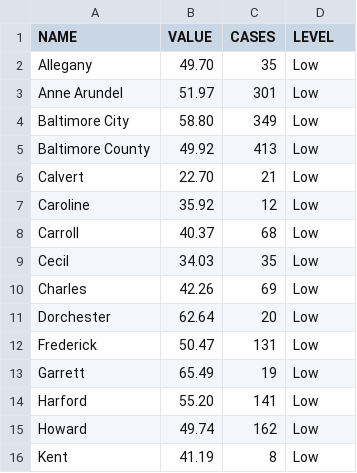
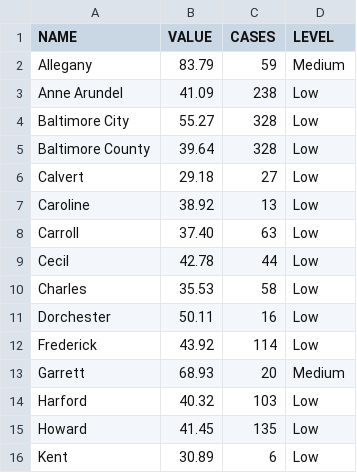
Before and after one commit to ngelbard/CNS, a CSV file: covid_counties.csv, drawn as a sheet; only a part is shown; the diff covers the shown part only.

```diff
--- a/covid_counties.csv
+++ b/covid_counties.csv
@@ -1,16 +1,16 @@
 NAME,VALUE,CASES,LEVEL
-Allegany,49.70,35,Low
-Anne Arundel,51.97,301,Low
-Baltimore City,58.80,349,Low
-Baltimore County,49.92,413,Low
-Calvert,22.70,21,Low
-Caroline,35.92,12,Low
-Carroll,40.37,68,Low
-Cecil,34.03,35,Low
-Charles,42.26,69,Low
-Dorchester,62.64,20,Low
-Frederick,50.47,131,Low
-Garrett,65.49,19,Low
-Harford,55.20,141,Low
-Howard,49.74,162,Low
-Kent,41.19,8,Low
+Allegany,83.79,59,Medium
+Anne Arundel,41.09,238,Low
+Baltimore City,55.27,328,Low
+Baltimore County,39.64,328,Low
+Calvert,29.18,27,Low
+Caroline,38.92,13,Low
+Carroll,37.40,63,Low
+Cecil,42.78,44,Low
+Charles,35.53,58,Low
+Dorchester,50.11,16,Low
+Frederick,43.92,114,Low
+Garrett,68.93,20,Medium
+Harford,40.32,103,Low
+Howard,41.45,135,Low
+Kent,30.89,6,Low
```
Also changed, not shown: 16 edited cells elsewhere in this file.
